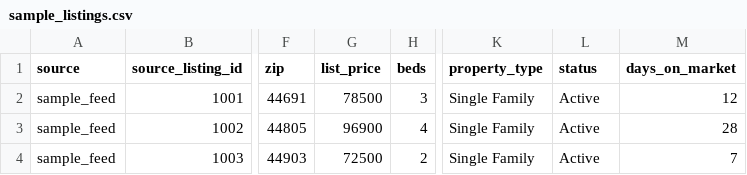
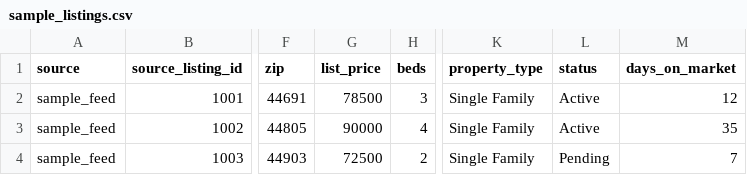
Before and after one commit to CSpha/real-estate-agent, a CSV file: data/sample_listings.csv, drawn as a sheet; only a part is shown, gaps mark what is left out; the diff names each change by its address in the sheet, - before the commit and + after, or states it on an @@ line.

```diff
--- a/data/sample_listings.csv
+++ b/data/sample_listings.csv
-G3 (list_price): 96900
+G3 (list_price): 90000
-M3 (days_on_market): 28
+M3 (days_on_market): 35
-L4 (status): Active
+L4 (status): Pending
```
Also changed, not shown: 5 other files.
